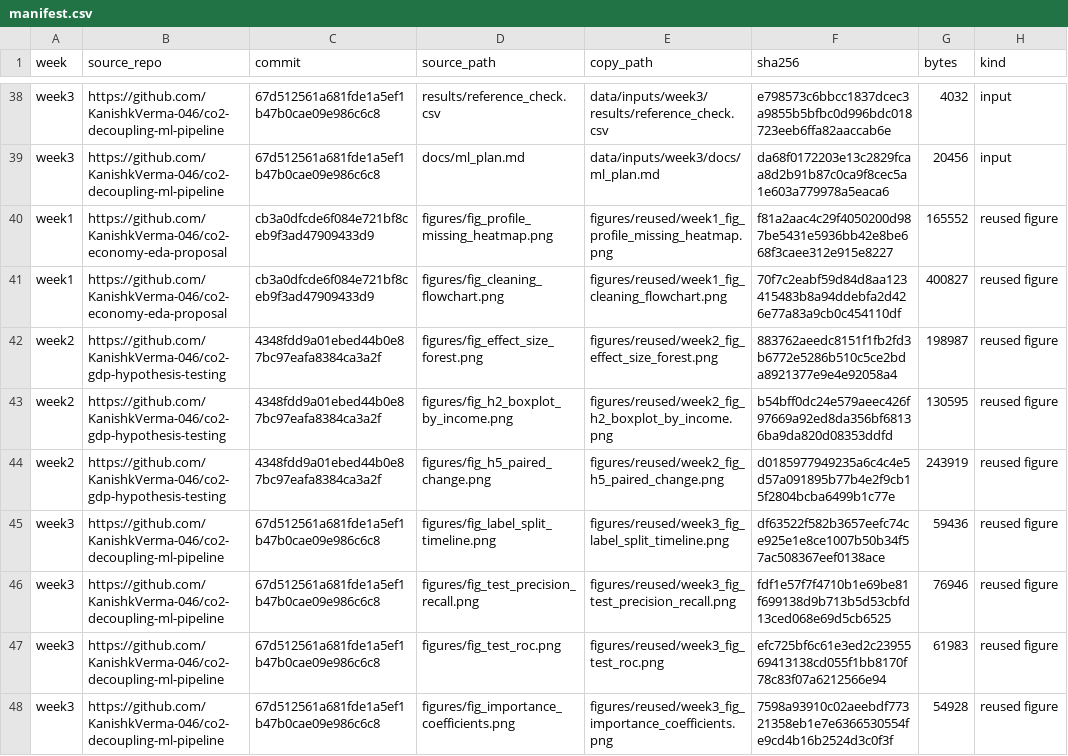
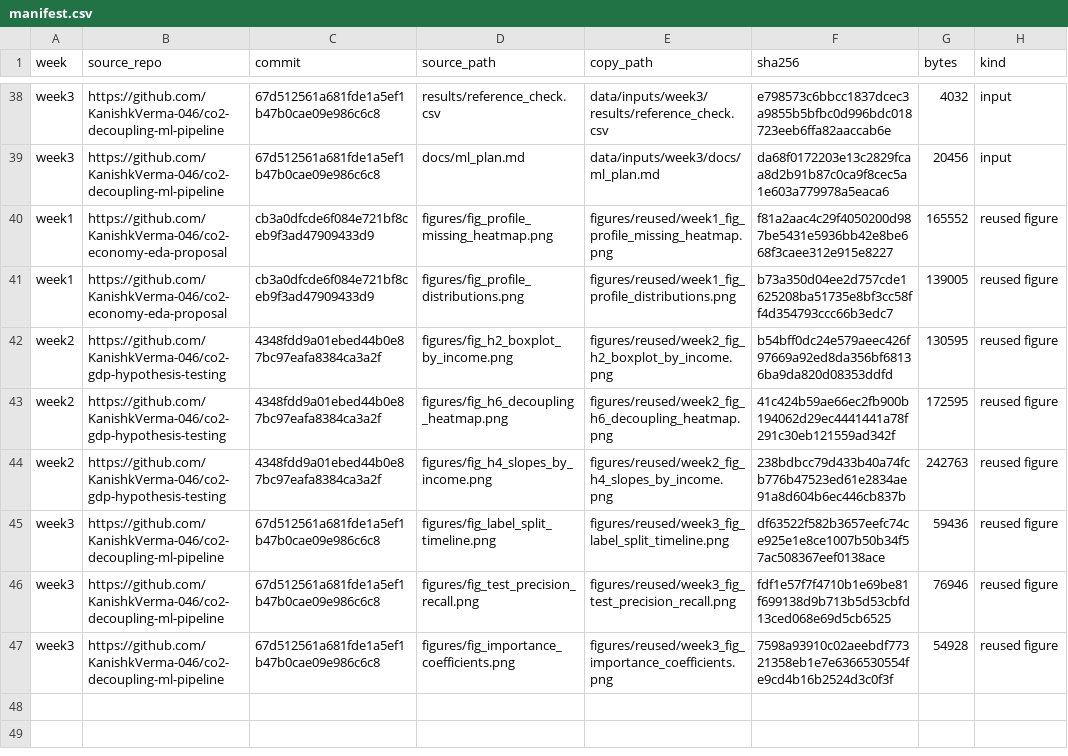
Before and after one commit to KanishkVerma-046/co2-decoupling-final-report, a CSV file: data/inputs/manifest.csv, drawn as a sheet; only a part is shown, gaps mark what is left out.

Commit message:
Add synthesis tables, claims ledger, table renderer, references check and figures

```diff
--- a/data/inputs/manifest.csv
+++ b/data/inputs/manifest.csv
@@ -40,9 +40,8 @@ week3,https://github.com/KanishkVerma-046/co2-decoupling-ml-pipeline,67d512561a6
 week1,https://github.com/KanishkVerma-046/co2-economy-eda-proposal,cb3a0dfcde6f084e721bf8ceb9f3ad47909433d9,figures/fig_profile_missing_heatmap.png,figures/reused/week1_fig_profile_missing_heatmap.png,f81a2aac4c29f4050200d987be5431e5936bb42e8be668f3caee312e915e8227,165552,reused figure
-week1,https://github.com/KanishkVerma-046/co2-economy-eda-proposal,cb3a0dfcde6f084e721bf8ceb9f3ad47909433d9,figures/fig_cleaning_flowchart.png,figures/reused/week1_fig_cleaning_flowchart.png,70f7c2eabf59d84d8aa123415483b8a94ddebfa2d426e77a83a9cb0c454110df,400827,reused figure
-week2,https://github.com/KanishkVerma-046/co2-gdp-hypothesis-testing,4348fdd9a01ebed44b0e87bc97eafa8384ca3a2f,figures/fig_effect_size_forest.png,figures/reused/week2_fig_effect_size_forest.png,883762aeedc8151f1fb2fd3b6772e5286b510c5ce2bda8921377e9e4e92058a4,198987,reused figure
+week1,https://github.com/KanishkVerma-046/co2-economy-eda-proposal,cb3a0dfcde6f084e721bf8ceb9f3ad47909433d9,figures/fig_profile_distributions.png,figures/reused/week1_fig_profile_distributions.png,b73a350d04ee2d757cde1625208ba51735e8bf3cc58ff4d354793ccc66b3edc7,139005,reused figure
 week2,https://github.com/KanishkVerma-046/co2-gdp-hypothesis-testing,4348fdd9a01ebed44b0e87bc97eafa8384ca3a2f,figures/fig_h2_boxplot_by_income.png,figures/reused/week2_fig_h2_boxplot_by_income.png,b54bff0dc24e579aeec426f97669a92ed8da356bf68136ba9da820d08353ddfd,130595,reused figure
-week2,https://github.com/KanishkVerma-046/co2-gdp-hypothesis-testing,4348fdd9a01ebed44b0e87bc97eafa8384ca3a2f,figures/fig_h5_paired_change.png,figures/reused/week2_fig_h5_paired_change.png,d0185977949235a6c4c4e5d57a091895b77b4e2f9cb15f2804bcba6499b1c77e,243919,reused figure
+week2,https://github.com/KanishkVerma-046/co2-gdp-hypothesis-testing,4348fdd9a01ebed44b0e87bc97eafa8384ca3a2f,figures/fig_h6_decoupling_heatmap.png,figures/reused/week2_fig_h6_decoupling_heatmap.png,41c424b59ae66ec2fb900b194062d29ec4441441a78f291c30eb121559ad342f,172595,reused figure
+week2,https://github.com/KanishkVerma-046/co2-gdp-hypothesis-testing,4348fdd9a01ebed44b0e87bc97eafa8384ca3a2f,figures/fig_h4_slopes_by_income.png,figures/reused/week2_fig_h4_slopes_by_income.png,238bdbcc79d433b40a74fcb776b47523ed61e2834ae91a8d604b6ec446cb837b,242763,reused figure
 week3,https://github.com/KanishkVerma-046/co2-decoupling-ml-pipeline,67d512561a681fde1a5ef1b47b0cae09e986c6c8,figures/fig_label_split_timeline.png,figures/reused/week3_fig_label_split_timeline.png,df63522f582b3657eefc74ce925e1e8ce1007b50b34f57ac508367eef0138ace,59436,reused figure
 week3,https://github.com/KanishkVerma-046/co2-decoupling-ml-pipeline,67d512561a681fde1a5ef1b47b0cae09e986c6c8,figures/fig_test_precision_recall.png,figures/reused/week3_fig_test_precision_recall.png,fdf1e57f7f4710b1e69be81f699138d9b713b5d53cbfd13ced068e69d5cb6525,76946,reused figure
-week3,https://github.com/KanishkVerma-046/co2-decoupling-ml-pipeline,67d512561a681fde1a5ef1b47b0cae09e986c6c8,figures/fig_test_roc.png,figures/reused/week3_fig_test_roc.png,efc725bf6c61e3ed2c2395569413138cd055f1bb8170f78c83f07a6212566e94,61983,reused figure
 week3,https://github.com/KanishkVerma-046/co2-decoupling-ml-pipeline,67d512561a681fde1a5ef1b47b0cae09e986c6c8,figures/fig_importance_coefficients.png,figures/reused/week3_fig_importance_coefficients.png,7598a93910c02aeebdf77321358eb1e7e6366530554fe9cd4b16b2524d3c0f3f,54928,reused figure
```
Also changed, not shown: 37 other files.
